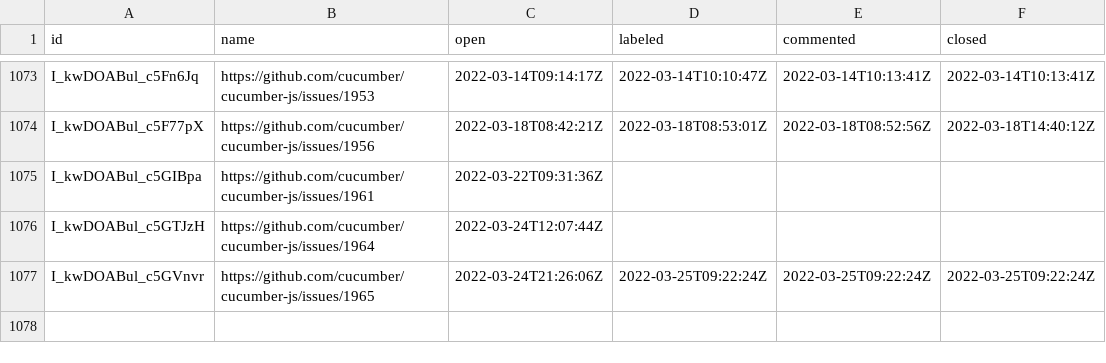
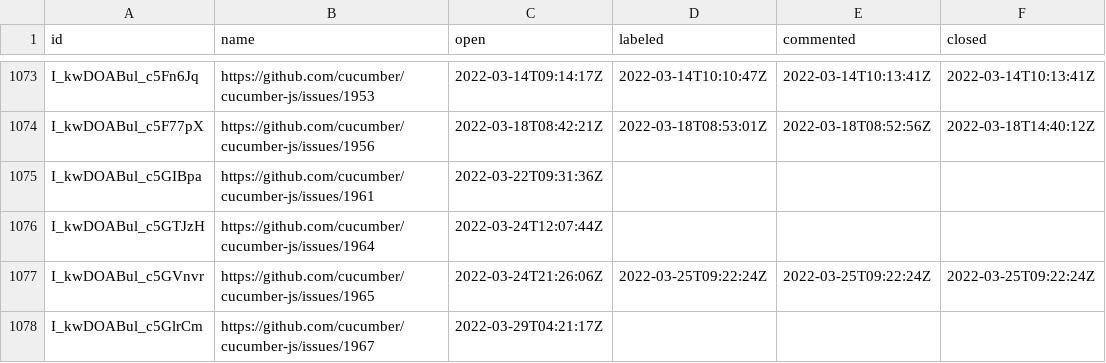
Before and after one commit to cucumber/oselvar-github-metrics, a CSV file: data/cucumber/cucumber-js/issues.csv, drawn as a sheet; only a part is shown, gaps mark what is left out.

```diff
--- a/data/cucumber/cucumber-js/issues.csv
+++ b/data/cucumber/cucumber-js/issues.csv
@@ -1077 +1077,2 @@ I_kwDOABul_c5GTJzH,https://github.com/cucumber/cucumber-js/issues/1964,2022-03-2
 I_kwDOABul_c5GVnvr,https://github.com/cucumber/cucumber-js/issues/1965,2022-03-24T21:26:06Z,2022-03-25T09:22:24Z,2022-03-25T09:22:24Z,2022-03-25T09:22:24Z
+I_kwDOABul_c5GlrCm,https://github.com/cucumber/cucumber-js/issues/1967,2022-03-29T04:21:17Z,,,
```
